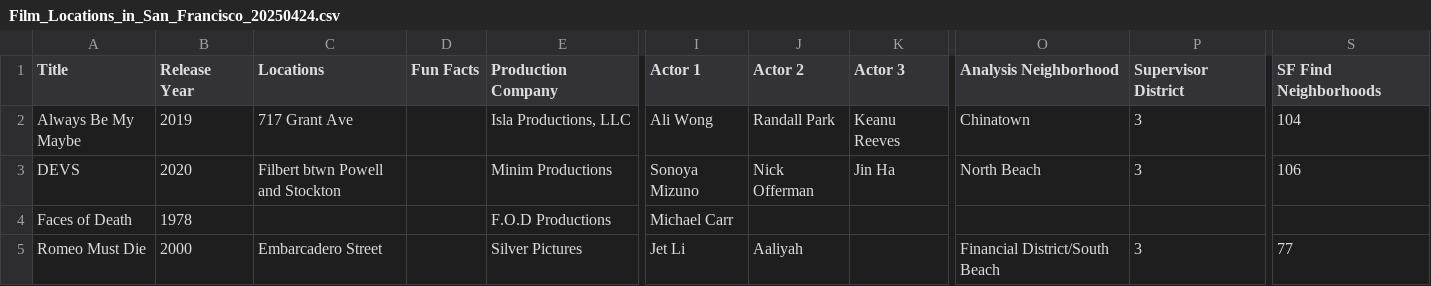
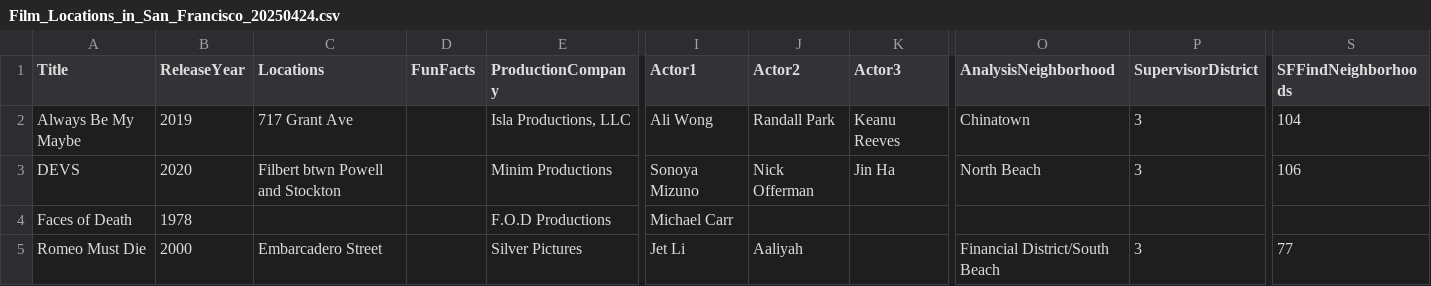
Before and after one commit to nicohnavarro/movies-be, a CSV file: Film_Locations_in_San_Francisco_20250424.csv, drawn as a sheet; only a part is shown, gaps mark what is left out; the diff covers the shown part only; the diff names each change by its address in the sheet, - before the commit and + after, or states it on an @@ line.

```diff
--- a/Film_Locations_in_San_Francisco_20250424.csv
+++ b/Film_Locations_in_San_Francisco_20250424.csv
-B1: Release Year
+B1: ReleaseYear
-D1: Fun Facts
+D1: FunFacts
-E1: Production Company
+E1: ProductionCompany
-I1: Actor 1
+I1: Actor1
-J1: Actor 2
+J1: Actor2
-K1: Actor 3
+K1: Actor3
-O1: Analysis Neighborhood
+O1: AnalysisNeighborhood
-P1: Supervisor District
+P1: SupervisorDistrict
-S1: SF Find Neighborhoods
+S1: SFFindNeighborhoods
```
Also changed, not shown: 2 edited cells elsewhere in this file, 9 other files.
